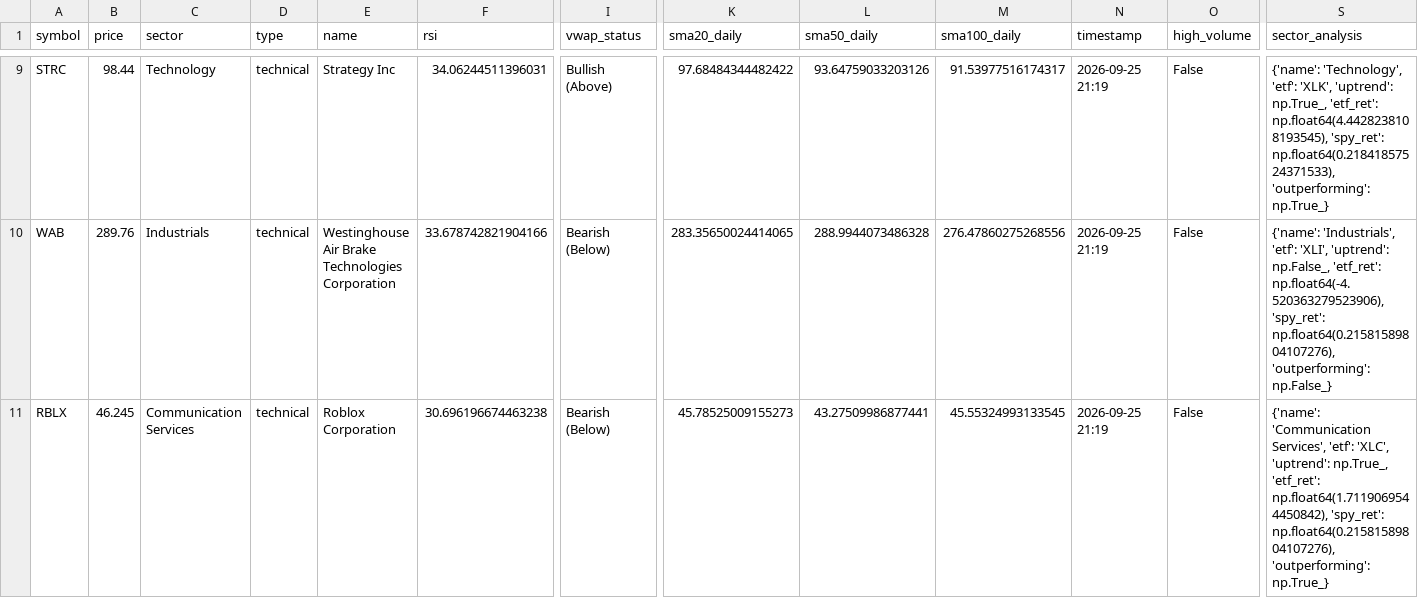
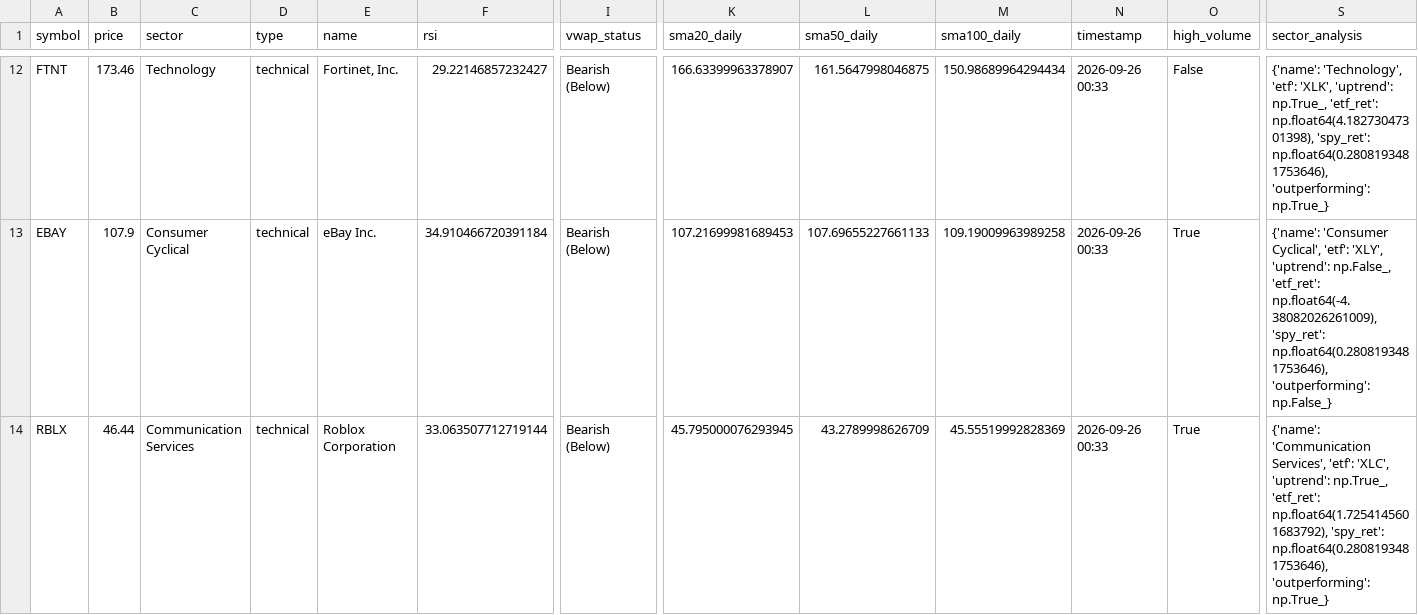
Before and after one commit to maduranga-hub/us-stock-ai, a CSV file: active_signals.csv, drawn as a sheet; only a part is shown, gaps mark what is left out; removed rows and columns are numbered as before the commit, all else as after; rows hold the shown columns only; the diff covers the shown part only; the diff names each change by its address in the sheet, - before the commit and + after, or states it on an @@ line.

```diff
--- a/active_signals.csv
+++ b/active_signals.csv
-A12 (symbol): STRC
+A12 (symbol): FTNT
-B12 (price): 98.44
+B12 (price): 173.46
-E12 (name): Strategy Inc
+E12 (name): Fortinet, Inc.
-F12 (rsi): 34.06244511396031
+F12 (rsi): 29.22146857232427
-I12 (vwap_status): Bullish (Above)
+I12 (vwap_status): Bearish (Below)
-K12 (sma20_daily): 97.68484344482422
+K12 (sma20_daily): 166.63399963378907
-L12 (sma50_daily): 93.64759033203126
+L12 (sma50_daily): 161.5647998046875
-M12 (sma100_daily): 91.53977516174317
+M12 (sma100_daily): 150.98689964294434
-N12 (timestamp): 2026-09-25 21:19
+N12 (timestamp): 2026-09-26 00:33
-S12 (sector_analysis): …np.True_, 'etf_ret': np.float64(4.4428238108193545), 'spy_ret': np.float64(0.21841857524371533), 'outperforming': np.True_}
+S12 (sector_analysis): …np.True_, 'etf_ret': np.float64(4.18273047301398), 'spy_ret': np.float64(0.2808193481753646), 'outperforming': np.True_}
-row 10: WAB | 289.76 | Industrials | technical | Westinghouse Air Brake Technologies Corporation | 33.678742821904166 | Bearish (Below) | 283.35650024414065 | 288.9944073486328 | 276.47860275268556 | 2026-09-25 21:19 | False | {'name': 'Industrials', 'etf': 'XLI', 'uptrend': np.False_, 'etf_ret': np.float64(-4.520363279523906), 'spy_ret': np.float64(0.21581589804107276), 'outperforming': np.False_}
+row 13: EBAY | 107.9 | Consumer Cyclical | technical | eBay Inc. | 34.910466720391184 | Bearish (Below) | 107.21699981689453 | 107.69655227661133 | 109.19009963989258 | 2026-09-26 00:33 | True | {'name': 'Consumer Cyclical', 'etf': 'XLY', 'uptrend': np.False_, 'etf_ret': np.float64(-4.38082026261009), 'spy_ret': np.float64(0.2808193481753646), 'outperforming': np.False_}
-B14 (price): 46.245
+B14 (price): 46.44
-F14 (rsi): 30.696196674463238
+F14 (rsi): 33.063507712719144
-K14 (sma20_daily): 45.78525009155273
+K14 (sma20_daily): 45.795000076293945
-L14 (sma50_daily): 43.27509986877441
+L14 (sma50_daily): 43.2789998626709
-M14 (sma100_daily): 45.55324993133545
+M14 (sma100_daily): 45.55519992828369
-N14 (timestamp): 2026-09-25 21:19
+N14 (timestamp): 2026-09-26 00:33
-O14 (high_volume): False
+O14 (high_volume): True
-S14 (sector_analysis): …np.True_, 'etf_ret': np.float64(1.7119069544450842), 'spy_ret': np.float64(0.21581589804107276), 'outperforming': np.True_}
+S14 (sector_analysis): …np.True_, 'etf_ret': np.float64(1.7254145601683792), 'spy_ret': np.float64(0.2808193481753646), 'outperforming': np.True_}
```
Also changed, not shown: 4 added rows, 1 removed row and 49 edited cells elsewhere in this file.
